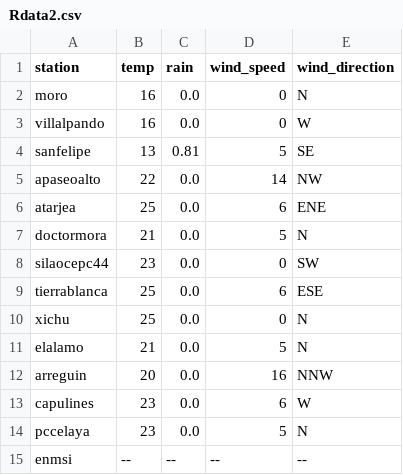
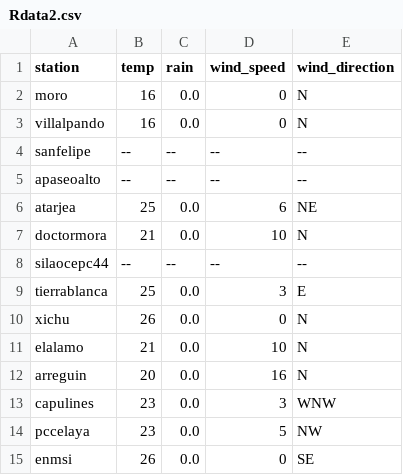
Before and after one commit to EliaquimATPC/test_appsheet-_connect, a CSV file: Rdata2.csv, drawn as a sheet.

Commit message:
Actualizacion de clima ESP32

```diff
--- a/Rdata2.csv
+++ b/Rdata2.csv
@@ -2,14 +2,14 @@ station,temp,rain,wind_speed,wind_direction
 moro,16,0.0,0,N
-villalpando,16,0.0,0,W
-sanfelipe,13,0.81,5,SE
-apaseoalto,22,0.0,14,NW
-atarjea,25,0.0,6,ENE
-doctormora,21,0.0,5,N
-silaocepc44,23,0.0,0,SW
-tierrablanca,25,0.0,6,ESE
-xichu,25,0.0,0,N
-elalamo,21,0.0,5,N
-arreguin,20,0.0,16,NNW
-capulines,23,0.0,6,W
-pccelaya,23,0.0,5,N
-enmsi,--,--,--,--
+villalpando,16,0.0,0,N
+sanfelipe,--,--,--,--
+apaseoalto,--,--,--,--
+atarjea,25,0.0,6,NE
+doctormora,21,0.0,10,N
+silaocepc44,--,--,--,--
+tierrablanca,25,0.0,3,E
+xichu,26,0.0,0,N
+elalamo,21,0.0,10,N
+arreguin,20,0.0,16,N
+capulines,23,0.0,3,WNW
+pccelaya,23,0.0,5,NW
+enmsi,26,0.0,0,SE
```
